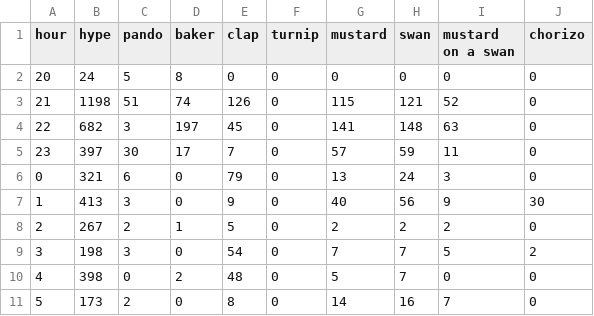
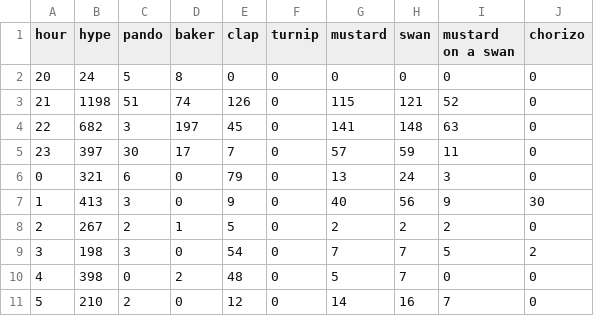
Before and after one commit to hugovk/hypes-per-hour, a CSV file: data/output.csv, drawn as a sheet.

Commit message:
Automatic hypes update!

```diff
--- a/data/output.csv
+++ b/data/output.csv
@@ -10,2 +10,2 @@ hour,hype,pando,baker,clap,turnip,mustard,swan,mustard on a swan,chorizo
 4,398,0,2,48,0,5,7,0,0
-5,173,2,0,8,0,14,16,7,0
+5,210,2,0,12,0,14,16,7,0
```
Also changed, not shown: data/output.tsv, 1 other file.
